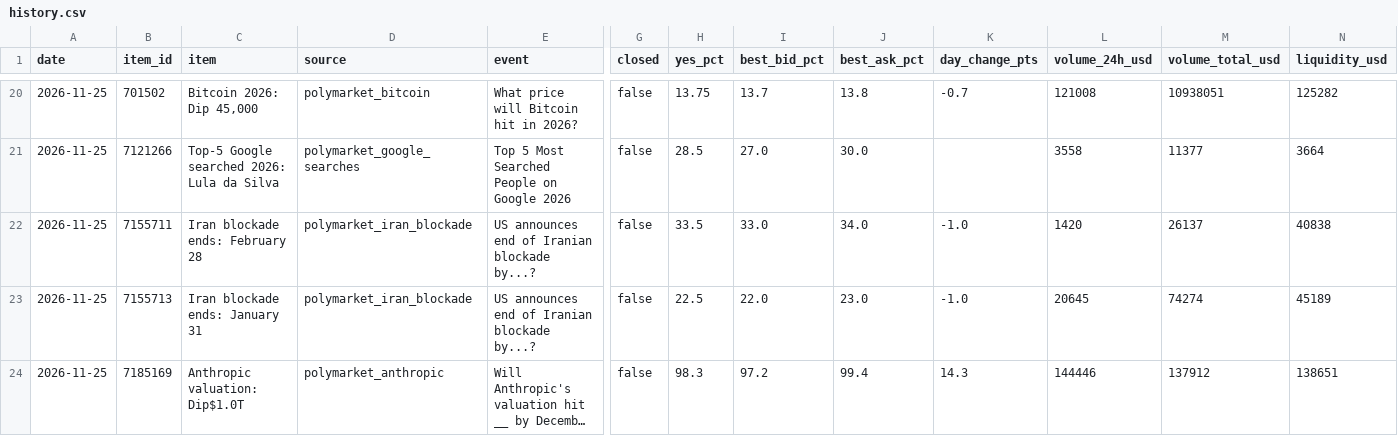
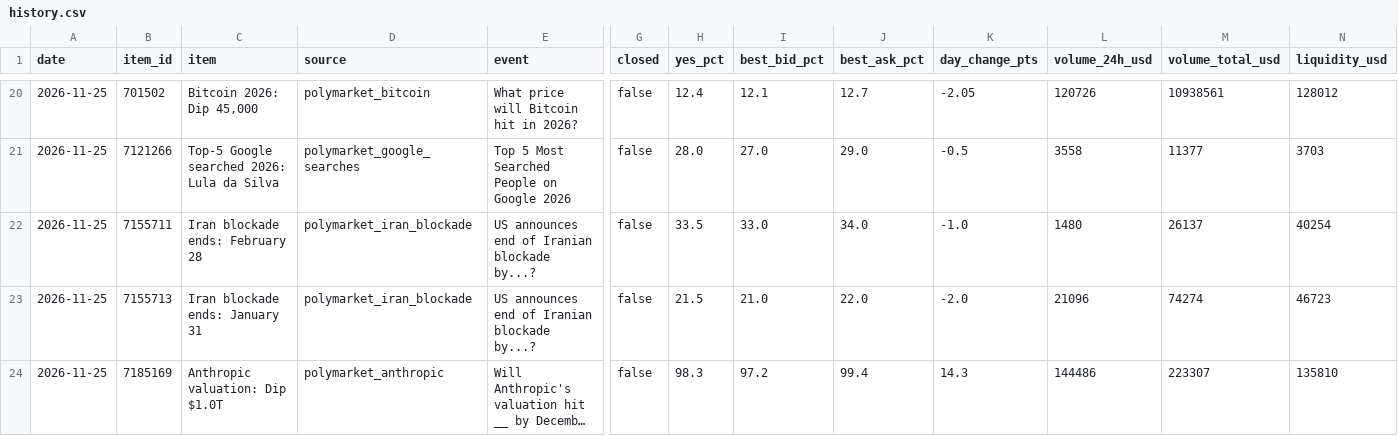
Before and after one commit to jgmiller3405-coder/prediction-market-tracker, a CSV file: data/history.csv, drawn as a sheet; only a part is shown, gaps mark what is left out; long unchanged cells end in …; the diff covers the shown part only; the diff names each change by its address in the sheet, - before the commit and + after, or states it on an @@ line.

```diff
--- a/data/history.csv
+++ b/data/history.csv
-H20 (yes_pct): 13.75
+H20 (yes_pct): 12.4
-I20 (best_bid_pct): 13.7
+I20 (best_bid_pct): 12.1
-J20 (best_ask_pct): 13.8
+J20 (best_ask_pct): 12.7
-K20 (day_change_pts): -0.7
+K20 (day_change_pts): -2.05
-L20 (volume_24h_usd): 121008
+L20 (volume_24h_usd): 120726
-M20 (volume_total_usd): 10938051
+M20 (volume_total_usd): 10938561
-N20 (liquidity_usd): 125282
+N20 (liquidity_usd): 128012
-H21 (yes_pct): 28.5
+H21 (yes_pct): 28.0
-J21 (best_ask_pct): 30.0
+J21 (best_ask_pct): 29.0
-K21 (day_change_pts): (empty)
+K21 (day_change_pts): -0.5
-N21 (liquidity_usd): 3664
+N21 (liquidity_usd): 3703
-L22 (volume_24h_usd): 1420
+L22 (volume_24h_usd): 1480
-N22 (liquidity_usd): 40838
+N22 (liquidity_usd): 40254
-H23 (yes_pct): 22.5
+H23 (yes_pct): 21.5
-I23 (best_bid_pct): 22.0
+I23 (best_bid_pct): 21.0
-J23 (best_ask_pct): 23.0
+J23 (best_ask_pct): 22.0
-K23 (day_change_pts): -1.0
+K23 (day_change_pts): -2.0
-L23 (volume_24h_usd): 20645
+L23 (volume_24h_usd): 21096
-N23 (liquidity_usd): 45189
+N23 (liquidity_usd): 46723
-C24 (item): Anthropic valuation: Dip$1.0T
+C24 (item): Anthropic valuation: Dip $1.0T
-L24 (volume_24h_usd): 144446
+L24 (volume_24h_usd): 144486
-M24 (volume_total_usd): 137912
+M24 (volume_total_usd): 223307
-N24 (liquidity_usd): 138651
+N24 (liquidity_usd): 135810
```
Also changed, not shown: 61 edited cells elsewhere in this file, 6 other files.
